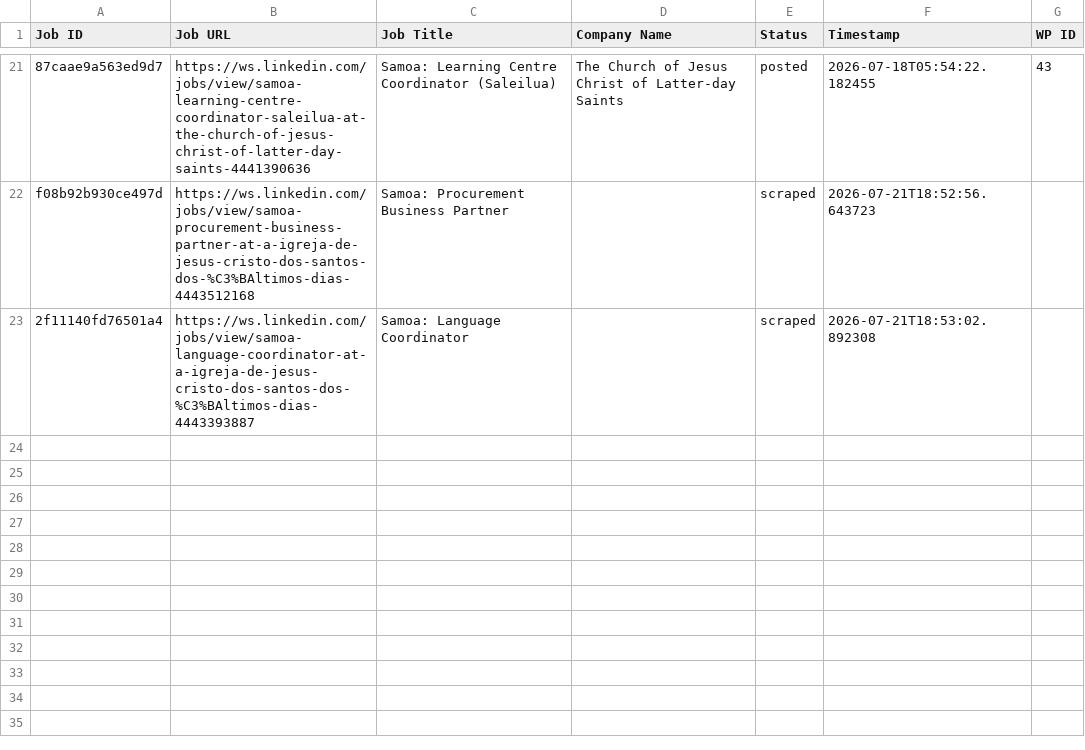
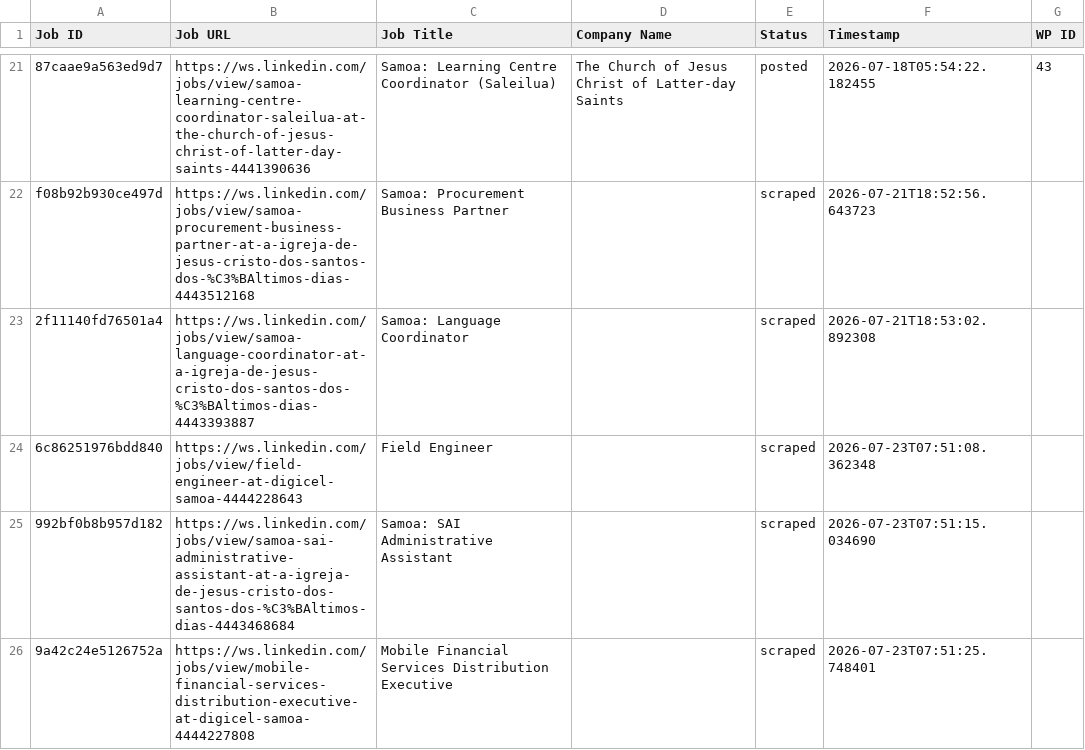
Before and after one commit to innovationinc2000/ws, a CSV file: processed_jobs.csv, drawn as a sheet; only a part is shown, gaps mark what is left out; the diff names each change by its address in the sheet, - before the commit and + after, or states it on an @@ line.

```diff
--- a/processed_jobs.csv
+++ b/processed_jobs.csv
+row 24: 6c86251976bdd840 | https://ws.linkedin.com/jobs/view/field-engineer-at-digicel-samoa-4444228643 | Field Engineer |  | scraped | 2026-07-23T07:51:08.362348
+row 25: 992bf0b8b957d182 | https://ws.linkedin.com/jobs/view/samoa-sai-administrative-assistant-at-a-igreja-de-jesus-cristo-dos-santos-dos-%C3%BAltimos-dias-4443468684 | Samoa: SAI Administrative Assistant |  | scraped | 2026-07-23T07:51:15.034690
+row 26: 9a42c24e5126752a | https://ws.linkedin.com/jobs/view/mobile-financial-services-distribution-executive-at-digicel-samoa-4444227808 | Mobile Financial Services Distribution Executive |  | scraped | 2026-07-23T07:51:25.748401
```
